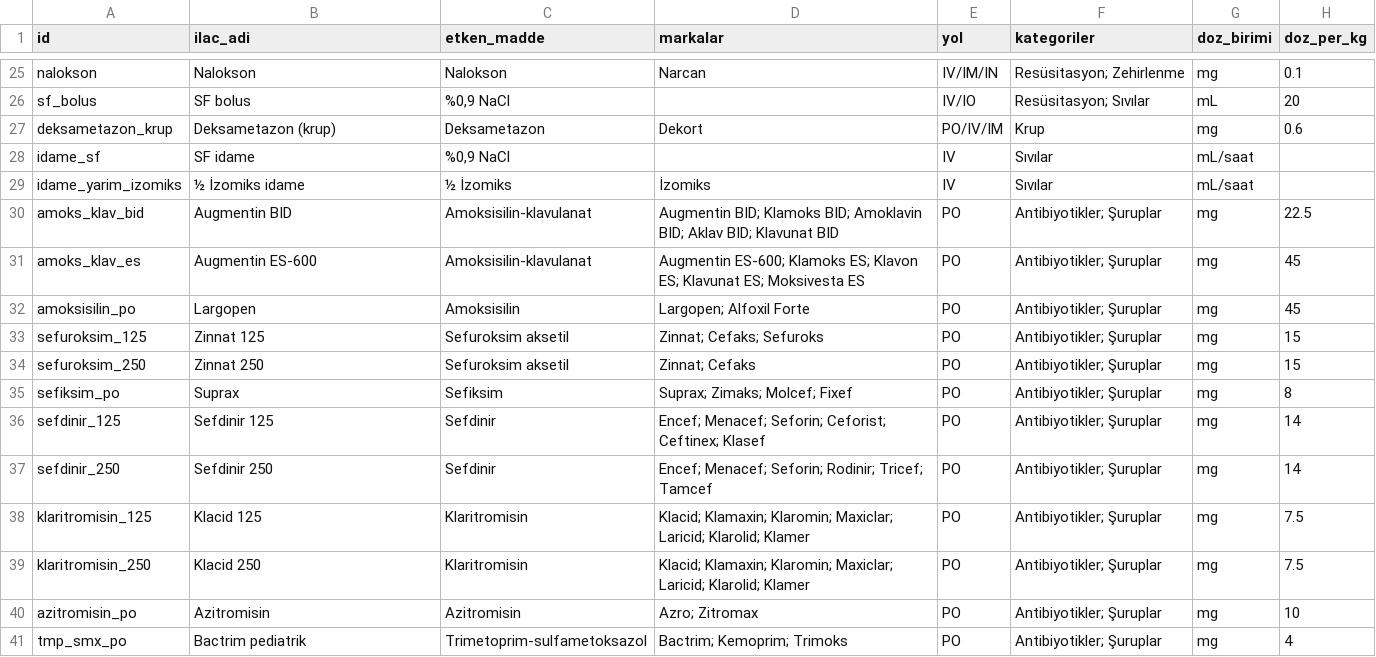
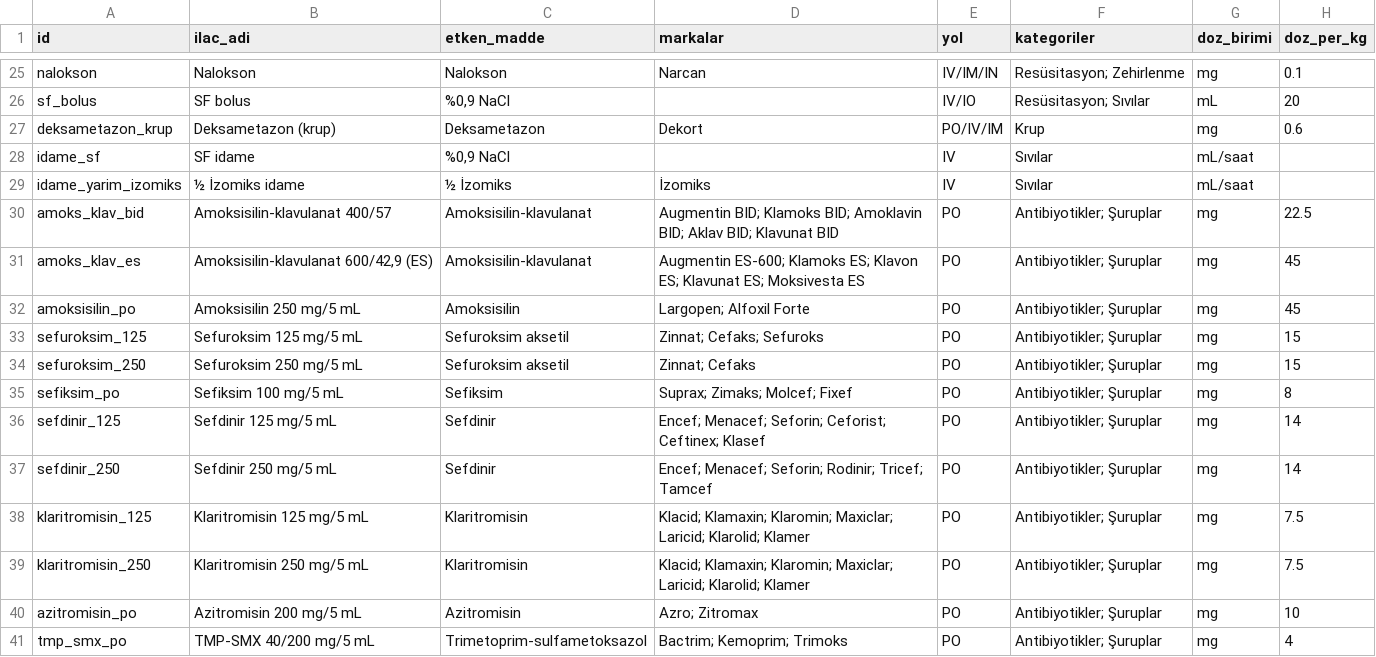
Before and after one commit to beratsen42/pedDose, a CSV file: data/ilaclar.csv, drawn as a sheet; only a part is shown, gaps mark what is left out; the diff covers the shown part only; the diff names each change by its address in the sheet, - before the commit and + after, or states it on an @@ line.

```diff
--- a/data/ilaclar.csv
+++ b/data/ilaclar.csv
-B30 (ilac_adi): Augmentin BID
+B30 (ilac_adi): Amoksisilin-klavulanat 400/57
-B31 (ilac_adi): Augmentin ES-600
+B31 (ilac_adi): Amoksisilin-klavulanat 600/42,9 (ES)
-B32 (ilac_adi): Largopen
+B32 (ilac_adi): Amoksisilin 250 mg/5 mL
-B33 (ilac_adi): Zinnat 125
+B33 (ilac_adi): Sefuroksim 125 mg/5 mL
-B34 (ilac_adi): Zinnat 250
+B34 (ilac_adi): Sefuroksim 250 mg/5 mL
-B35 (ilac_adi): Suprax
+B35 (ilac_adi): Sefiksim 100 mg/5 mL
-B36 (ilac_adi): Sefdinir 125
+B36 (ilac_adi): Sefdinir 125 mg/5 mL
-B37 (ilac_adi): Sefdinir 250
+B37 (ilac_adi): Sefdinir 250 mg/5 mL
-B38 (ilac_adi): Klacid 125
+B38 (ilac_adi): Klaritromisin 125 mg/5 mL
-B39 (ilac_adi): Klacid 250
+B39 (ilac_adi): Klaritromisin 250 mg/5 mL
-B40 (ilac_adi): Azitromisin
+B40 (ilac_adi): Azitromisin 200 mg/5 mL
-B41 (ilac_adi): Bactrim pediatrik
+B41 (ilac_adi): TMP-SMX 40/200 mg/5 mL
```
Also changed, not shown: 19 edited cells elsewhere in this file, 3 other files.
